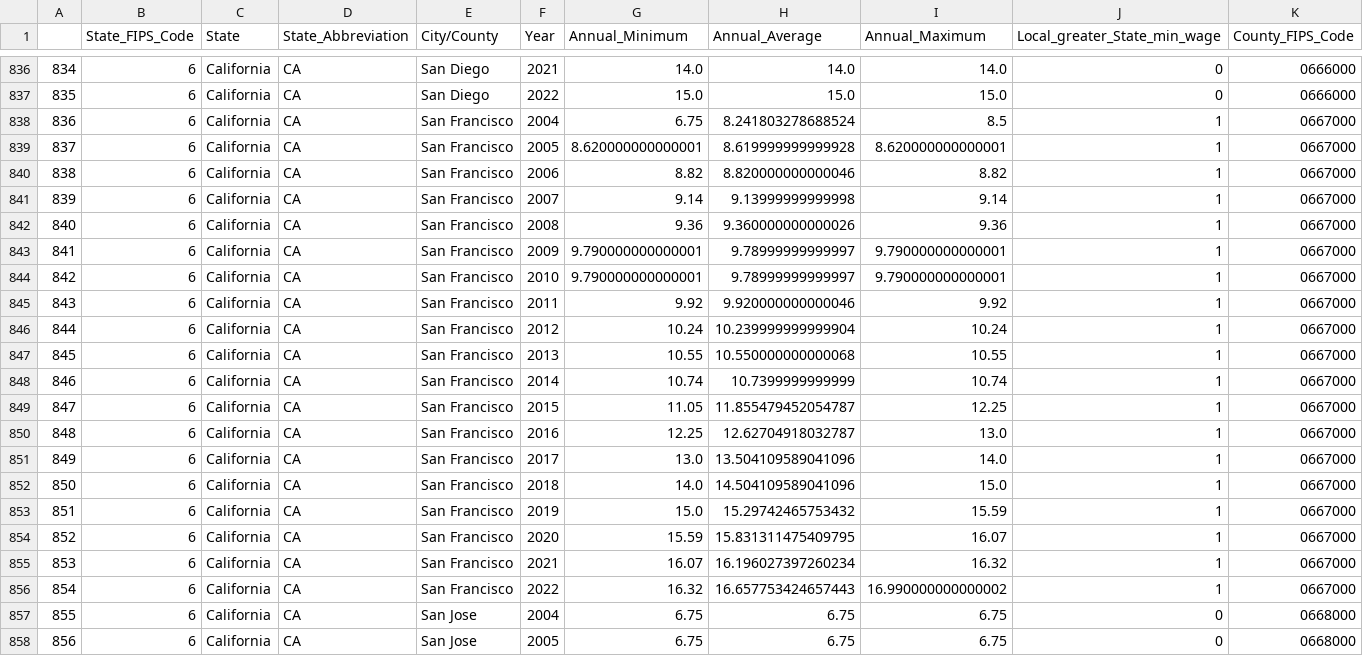
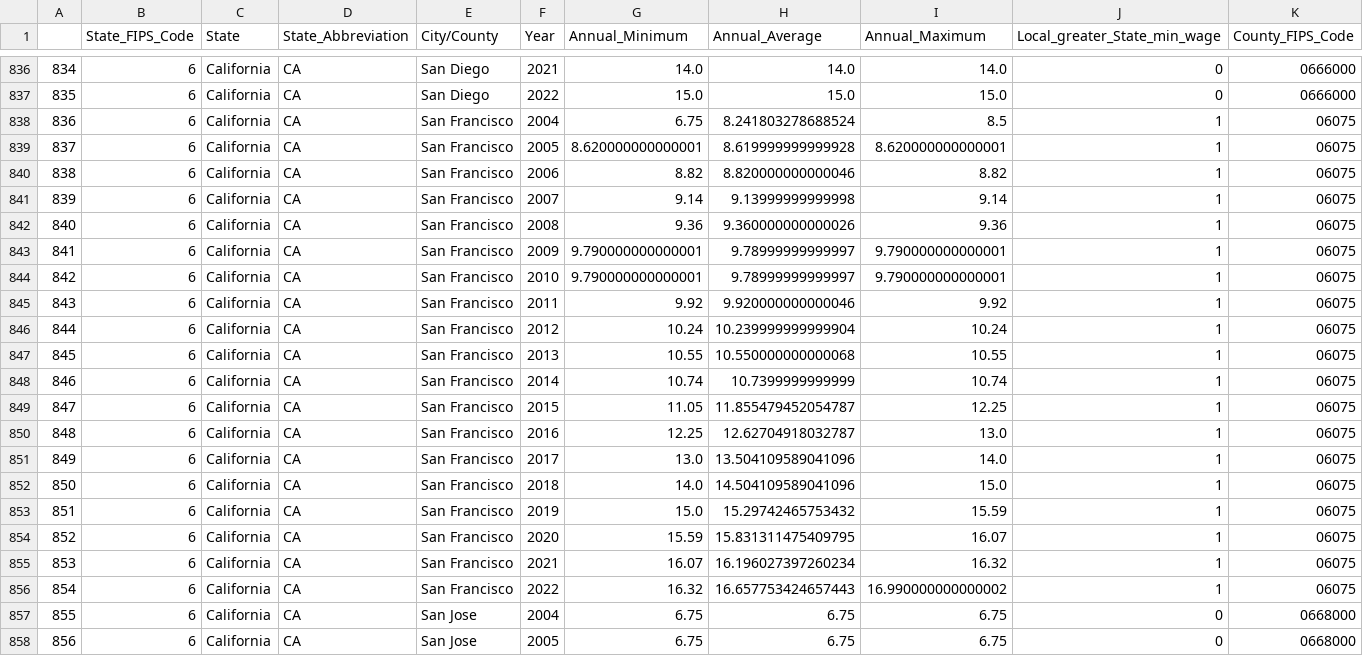
Before and after one commit to levkoch/mw-442, a CSV file: public/data/mw_substate_annual.csv, drawn as a sheet; only a part is shown, gaps mark what is left out.

Commit message:
hmm iv

```diff
--- a/public/data/mw_substate_annual.csv
+++ b/public/data/mw_substate_annual.csv
@@ -837,21 +837,21 @@
 835,6,California,CA,San Diego,2022,15.0,15.0,15.0,0,0666000
-836,6,California,CA,San Francisco,2004,6.75,8.241803278688524,8.5,1,0667000
-837,6,California,CA,San Francisco,2005,8.620000000000001,8.619999999999928,8.620000000000001,1,0667000
-838,6,California,CA,San Francisco,2006,8.82,8.820000000000046,8.82,1,0667000
-839,6,California,CA,San Francisco,2007,9.14,9.13999999999998,9.14,1,0667000
-840,6,California,CA,San Francisco,2008,9.36,9.360000000000026,9.36,1,0667000
-841,6,California,CA,San Francisco,2009,9.790000000000001,9.78999999999997,9.790000000000001,1,0667000
-842,6,California,CA,San Francisco,2010,9.790000000000001,9.78999999999997,9.790000000000001,1,0667000
-843,6,California,CA,San Francisco,2011,9.92,9.920000000000046,9.92,1,0667000
-844,6,California,CA,San Francisco,2012,10.24,10.239999999999904,10.24,1,0667000
-845,6,California,CA,San Francisco,2013,10.55,10.550000000000068,10.55,1,0667000
-846,6,California,CA,San Francisco,2014,10.74,10.7399999999999,10.74,1,0667000
-847,6,California,CA,San Francisco,2015,11.05,11.855479452054787,12.25,1,0667000
-848,6,California,CA,San Francisco,2016,12.25,12.62704918032787,13.0,1,0667000
-849,6,California,CA,San Francisco,2017,13.0,13.504109589041096,14.0,1,0667000
-850,6,California,CA,San Francisco,2018,14.0,14.504109589041096,15.0,1,0667000
-851,6,California,CA,San Francisco,2019,15.0,15.29742465753432,15.59,1,0667000
-852,6,California,CA,San Francisco,2020,15.59,15.831311475409795,16.07,1,0667000
-853,6,California,CA,San Francisco,2021,16.07,16.196027397260234,16.32,1,0667000
-854,6,California,CA,San Francisco,2022,16.32,16.657753424657443,16.990000000000002,1,0667000
+836,6,California,CA,San Francisco,2004,6.75,8.241803278688524,8.5,1,06075
+837,6,California,CA,San Francisco,2005,8.620000000000001,8.619999999999928,8.620000000000001,1,06075
+838,6,California,CA,San Francisco,2006,8.82,8.820000000000046,8.82,1,06075
+839,6,California,CA,San Francisco,2007,9.14,9.13999999999998,9.14,1,06075
+840,6,California,CA,San Francisco,2008,9.36,9.360000000000026,9.36,1,06075
+841,6,California,CA,San Francisco,2009,9.790000000000001,9.78999999999997,9.790000000000001,1,06075
+842,6,California,CA,San Francisco,2010,9.790000000000001,9.78999999999997,9.790000000000001,1,06075
+843,6,California,CA,San Francisco,2011,9.92,9.920000000000046,9.92,1,06075
+844,6,California,CA,San Francisco,2012,10.24,10.239999999999904,10.24,1,06075
+845,6,California,CA,San Francisco,2013,10.55,10.550000000000068,10.55,1,06075
+846,6,California,CA,San Francisco,2014,10.74,10.7399999999999,10.74,1,06075
+847,6,California,CA,San Francisco,2015,11.05,11.855479452054787,12.25,1,06075
+848,6,California,CA,San Francisco,2016,12.25,12.62704918032787,13.0,1,06075
+849,6,California,CA,San Francisco,2017,13.0,13.504109589041096,14.0,1,06075
+850,6,California,CA,San Francisco,2018,14.0,14.504109589041096,15.0,1,06075
+851,6,California,CA,San Francisco,2019,15.0,15.29742465753432,15.59,1,06075
+852,6,California,CA,San Francisco,2020,15.59,15.831311475409795,16.07,1,06075
+853,6,California,CA,San Francisco,2021,16.07,16.196027397260234,16.32,1,06075
+854,6,California,CA,San Francisco,2022,16.32,16.657753424657443,16.990000000000002,1,06075
 855,6,California,CA,San Jose,2004,6.75,6.75,6.75,0,0668000
```
